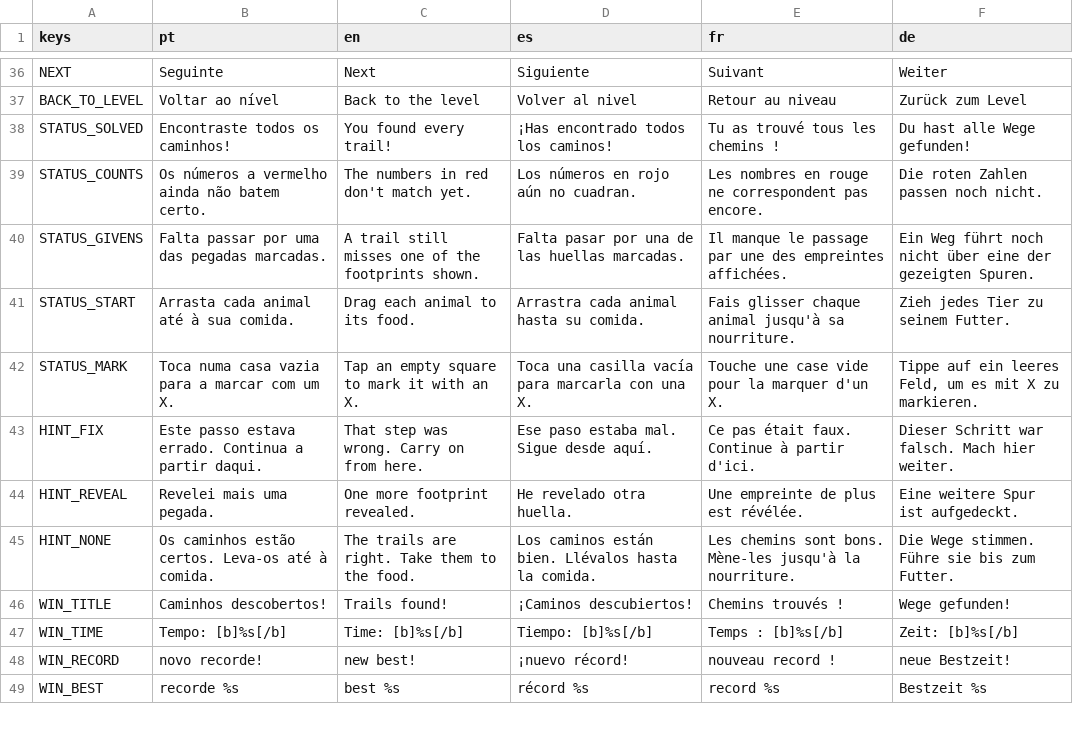
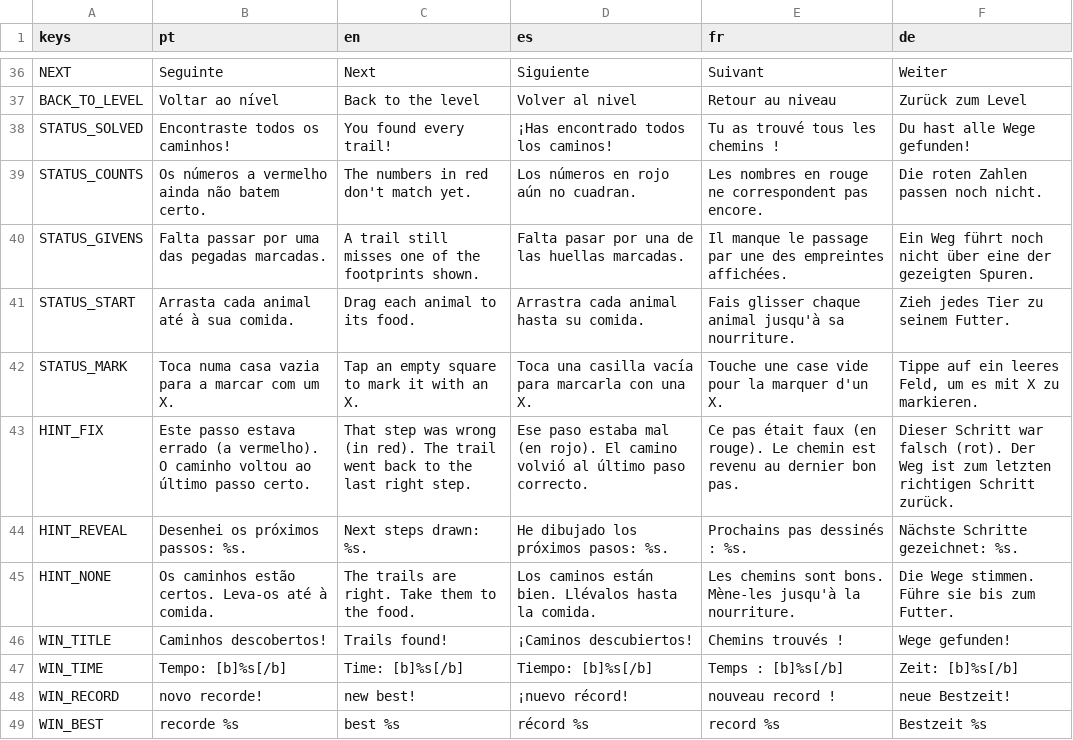
Before and after one commit to tomasmota77/pegadas-na-neve, a CSV file: data/traducoes.csv, drawn as a sheet; only a part is shown, gaps mark what is left out.

```diff
--- a/data/traducoes.csv
+++ b/data/traducoes.csv
@@ -77,4 +77,4 @@ STATUS_START,Arrasta cada animal até à sua comida.,Drag each animal to its foo
 STATUS_MARK,Toca numa casa vazia para a marcar com um X.,Tap an empty square to mark it with an X.,Toca una casilla vacía para marcarla con una X.,Touche une case vide pour la marquer d'un X.,"Tippe auf ein leeres Feld, um es mit X zu markieren."
-HINT_FIX,Este passo estava errado. Continua a partir daqui.,That step was wrong. Carry on from here.,Ese paso estaba mal. Sigue desde aquí.,Ce pas était faux. Continue à partir d'ici.,Dieser Schritt war falsch. Mach hier weiter.
-HINT_REVEAL,Revelei mais uma pegada.,One more footprint revealed.,He revelado otra huella.,Une empreinte de plus est révélée.,Eine weitere Spur ist aufgedeckt.
+HINT_FIX,Este passo estava errado (a vermelho). O caminho voltou ao último passo certo.,That step was wrong (in red). The trail went back to the last right step.,Ese paso estaba mal (en rojo). El camino volvió al último paso correcto.,Ce pas était faux (en rouge). Le chemin est revenu au dernier bon pas.,Dieser Schritt war falsch (rot). Der Weg ist zum letzten richtigen Schritt zurück.
+HINT_REVEAL,Desenhei os próximos passos: %s.,Next steps drawn: %s.,He dibujado los próximos pasos: %s.,Prochains pas dessinés : %s.,Nächste Schritte gezeichnet: %s.
 HINT_NONE,Os caminhos estão certos. Leva-os até à comida.,The trails are right. Take them to the food.,Los caminos están bien. Llévalos hasta la comida.,Les chemins sont bons. Mène-les jusqu'à la nourriture.,Die Wege stimmen. Führe sie bis zum Futter.
```
Also changed, not shown: 9 other files.
